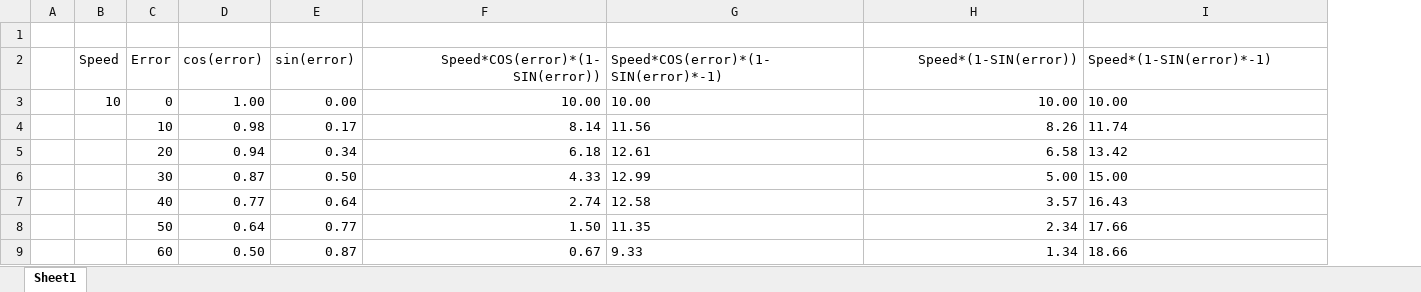
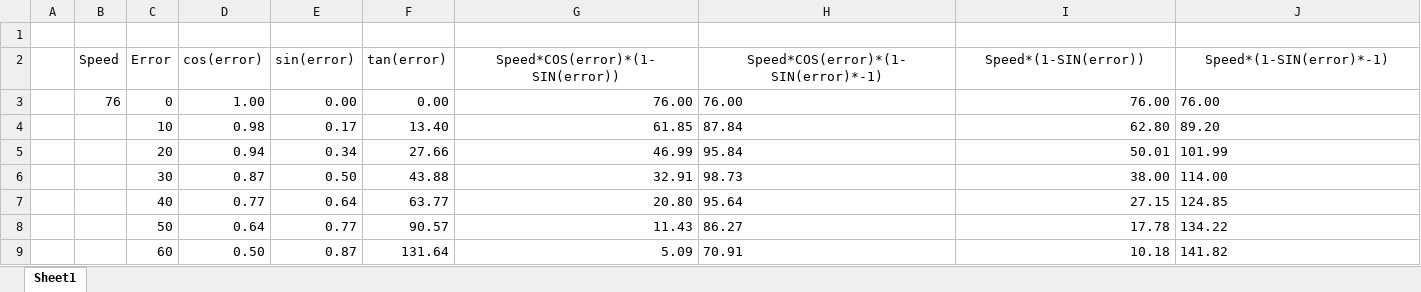
Before and after one commit to pnn69/NicE-Buoy, an Excel workbook: Simulate/Speed vs angle tabel.xlsx, sheet Sheet1, drawn as a sheet; only a part is shown; values as stored, in another font and other column widths than the file's, no borders; addresses are those after the commit; the diff covers the shown part only; the diff names each change by its address in the sheet, - before the commit and + after, or states it on an @@ line.

Commit message:
Direction control loop changed Max speed now 76%

```diff
--- a/Simulate/Speed vs angle tabel.xlsx (sheet Sheet1)
+++ b/Simulate/Speed vs angle tabel.xlsx (sheet Sheet1)
+column F (tan(error)), rows 3-9: 0.00 | 13.40 | 27.66 | 43.88 | 63.77 | 90.57 | 131.64
-G2 alignment: right
+G2 alignment: center
-H2 alignment: left
+H2 alignment: center
-I2 alignment: right
+I2 alignment: center
-J2 alignment: left
+J2 alignment: center
-B3 (Speed): 10
+B3 (Speed): 76
-G3 (Speed*COS(error)*(1-SIN(error))): 10.00
+G3 (Speed*COS(error)*(1-SIN(error))): 76.00
-H3: 10.00
+H3: 76.00
-I3 (Speed*(1-SIN(error))): 10.00
+I3 (Speed*(1-SIN(error))): 76.00
-J3 (Speed*(1-SIN(error)*-1)): 10.00
+J3 (Speed*(1-SIN(error)*-1)): 76.00
-G4 (Speed*COS(error)*(1-SIN(error))): 8.14
+G4 (Speed*COS(error)*(1-SIN(error))): 61.85
-H4: 11.56
+H4: 87.84
-I4 (Speed*(1-SIN(error))): 8.26
+I4 (Speed*(1-SIN(error))): 62.80
-J4 (Speed*(1-SIN(error)*-1)): 11.74
+J4 (Speed*(1-SIN(error)*-1)): 89.20
-G5 (Speed*COS(error)*(1-SIN(error))): 6.18
+G5 (Speed*COS(error)*(1-SIN(error))): 46.99
-H5: 12.61
+H5: 95.84
-I5 (Speed*(1-SIN(error))): 6.58
+I5 (Speed*(1-SIN(error))): 50.01
-J5 (Speed*(1-SIN(error)*-1)): 13.42
+J5 (Speed*(1-SIN(error)*-1)): 101.99
-G6 (Speed*COS(error)*(1-SIN(error))): 4.33
+G6 (Speed*COS(error)*(1-SIN(error))): 32.91
-H6: 12.99
+H6: 98.73
-I6 (Speed*(1-SIN(error))): 5.00
+I6 (Speed*(1-SIN(error))): 38.00
-J6 (Speed*(1-SIN(error)*-1)): 15.00
+J6 (Speed*(1-SIN(error)*-1)): 114.00
-G7 (Speed*COS(error)*(1-SIN(error))): 2.74
+G7 (Speed*COS(error)*(1-SIN(error))): 20.80
-H7: 12.58
+H7: 95.64
-I7 (Speed*(1-SIN(error))): 3.57
+I7 (Speed*(1-SIN(error))): 27.15
-J7 (Speed*(1-SIN(error)*-1)): 16.43
+J7 (Speed*(1-SIN(error)*-1)): 124.85
-G8 (Speed*COS(error)*(1-SIN(error))): 1.50
+G8 (Speed*COS(error)*(1-SIN(error))): 11.43
-H8: 11.35
+H8: 86.27
-I8 (Speed*(1-SIN(error))): 2.34
+I8 (Speed*(1-SIN(error))): 17.78
-J8 (Speed*(1-SIN(error)*-1)): 17.66
+J8 (Speed*(1-SIN(error)*-1)): 134.22
-G9 (Speed*COS(error)*(1-SIN(error))): 0.67
+G9 (Speed*COS(error)*(1-SIN(error))): 5.09
-H9: 9.33
+H9: 70.91
-I9 (Speed*(1-SIN(error))): 1.34
+I9 (Speed*(1-SIN(error))): 10.18
-J9 (Speed*(1-SIN(error)*-1)): 18.66
+J9 (Speed*(1-SIN(error)*-1)): 141.82
```
Also changed, not shown: 11 added rows and 9 edited cells elsewhere in this sheet, formulas that keep their value, 3 other files.
